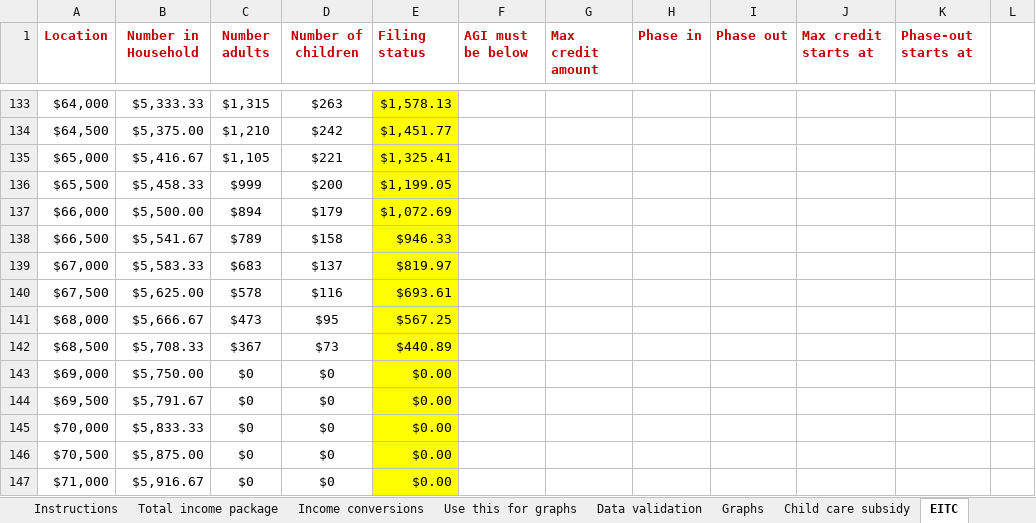
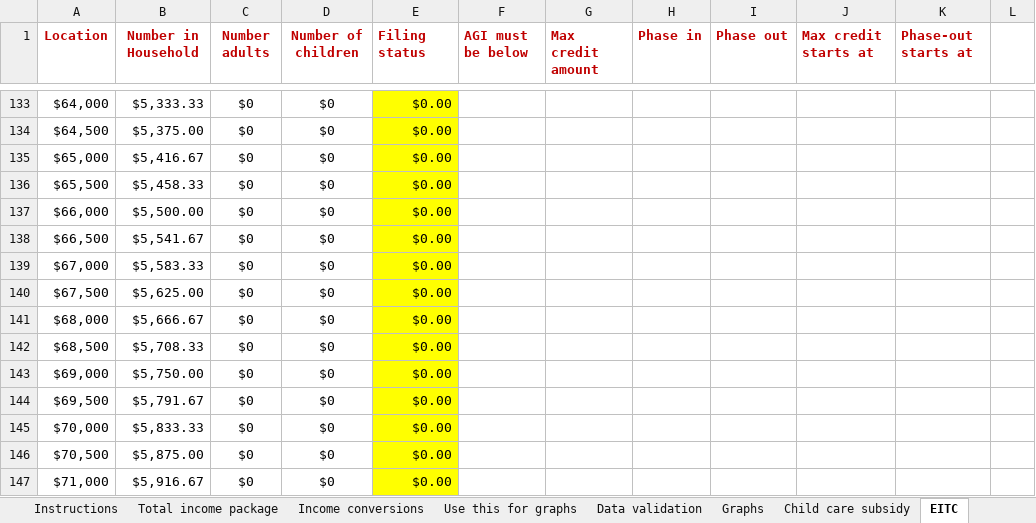
Before and after one commit to RaiiDeNx7/benefits-cliff-calculator, an Excel workbook: Benefits Cliff Calculator with disability + SSI draft FY2026 FPL_copy.xlsx, sheet EITC, drawn as a sheet; only a part is shown, gaps mark what is left out; values as stored, in another font and other column widths than the file's, no borders; the diff covers the shown part only; the diff names each change by its address in the sheet, - before the commit and + after, or states it on an @@ line.

```diff
--- a/Benefits Cliff Calculator with disability + SSI draft FY2026 FPL_copy.xlsx (sheet EITC)
+++ b/Benefits Cliff Calculator with disability + SSI draft FY2026 FPL_copy.xlsx (sheet EITC)
-C133 (Number adults): $1,315
+C133 (Number adults): $0
-D133 (Number of children): $263
+D133 (Number of children): $0
-E133 (Filing status): $1,578.13
+E133 (Filing status): $0.00
-C134 (Number adults): $1,210
+C134 (Number adults): $0
-D134 (Number of children): $242
+D134 (Number of children): $0
-E134 (Filing status): $1,451.77
+E134 (Filing status): $0.00
-C135 (Number adults): $1,105
+C135 (Number adults): $0
-D135 (Number of children): $221
+D135 (Number of children): $0
-E135 (Filing status): $1,325.41
+E135 (Filing status): $0.00
-C136 (Number adults): $999
+C136 (Number adults): $0
-D136 (Number of children): $200
+D136 (Number of children): $0
-E136 (Filing status): $1,199.05
+E136 (Filing status): $0.00
-C137 (Number adults): $894
+C137 (Number adults): $0
-D137 (Number of children): $179
+D137 (Number of children): $0
-E137 (Filing status): $1,072.69
+E137 (Filing status): $0.00
-C138 (Number adults): $789
+C138 (Number adults): $0
-D138 (Number of children): $158
+D138 (Number of children): $0
-E138 (Filing status): $946.33
+E138 (Filing status): $0.00
-C139 (Number adults): $683
+C139 (Number adults): $0
-D139 (Number of children): $137
+D139 (Number of children): $0
-E139 (Filing status): $819.97
+E139 (Filing status): $0.00
-C140 (Number adults): $578
+C140 (Number adults): $0
-D140 (Number of children): $116
+D140 (Number of children): $0
-E140 (Filing status): $693.61
+E140 (Filing status): $0.00
-C141 (Number adults): $473
+C141 (Number adults): $0
-D141 (Number of children): $95
+D141 (Number of children): $0
-E141 (Filing status): $567.25
+E141 (Filing status): $0.00
-C142 (Number adults): $367
+C142 (Number adults): $0
-D142 (Number of children): $73
+D142 (Number of children): $0
-E142 (Filing status): $440.89
+E142 (Filing status): $0.00
```
Also changed, not shown: 3 added rows, 3 removed rows and 381 edited cells elsewhere in this sheet, sheet Housing Voucher, sheet SNAP, sheet Use this for graphs, sheet TANF-VIEW, sheet Health insurance subsidy, sheet Child care subsidy, 5 more sheets, charts or pictures, 15 other files.
